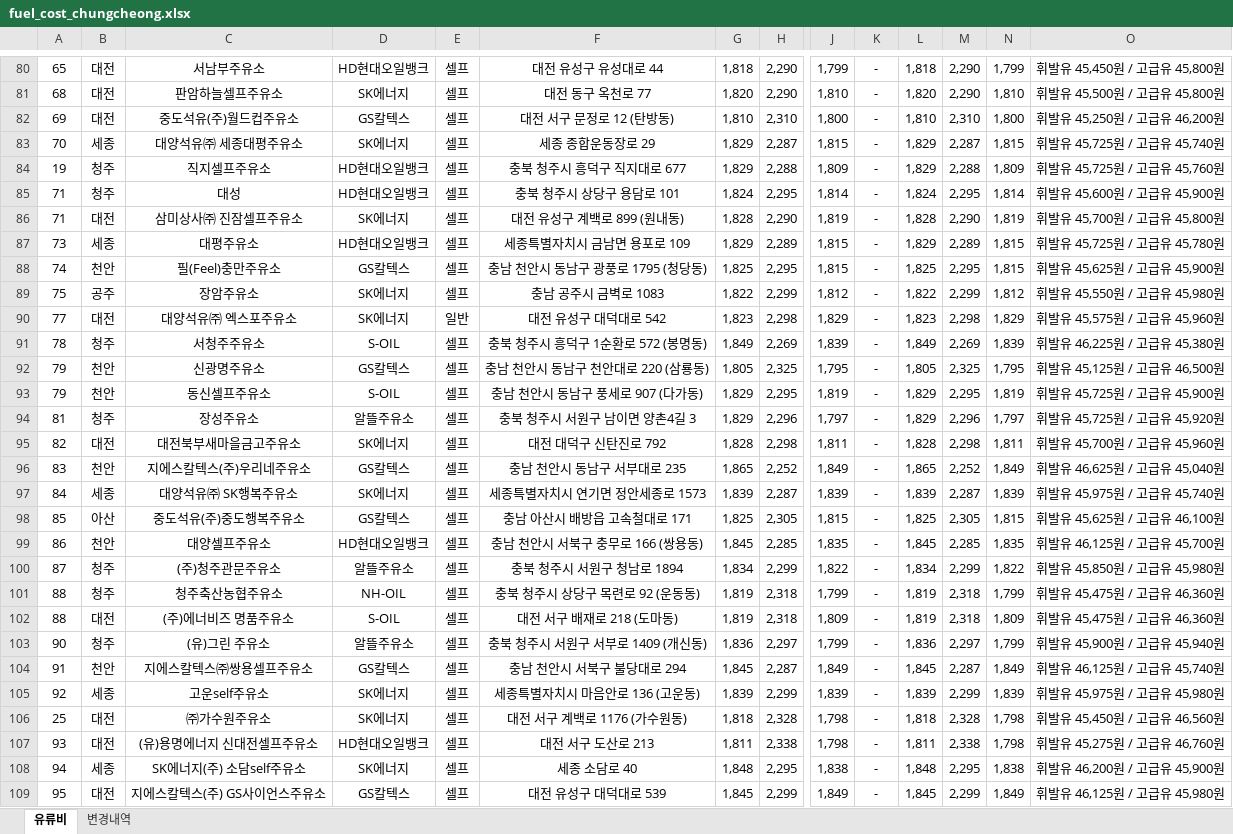
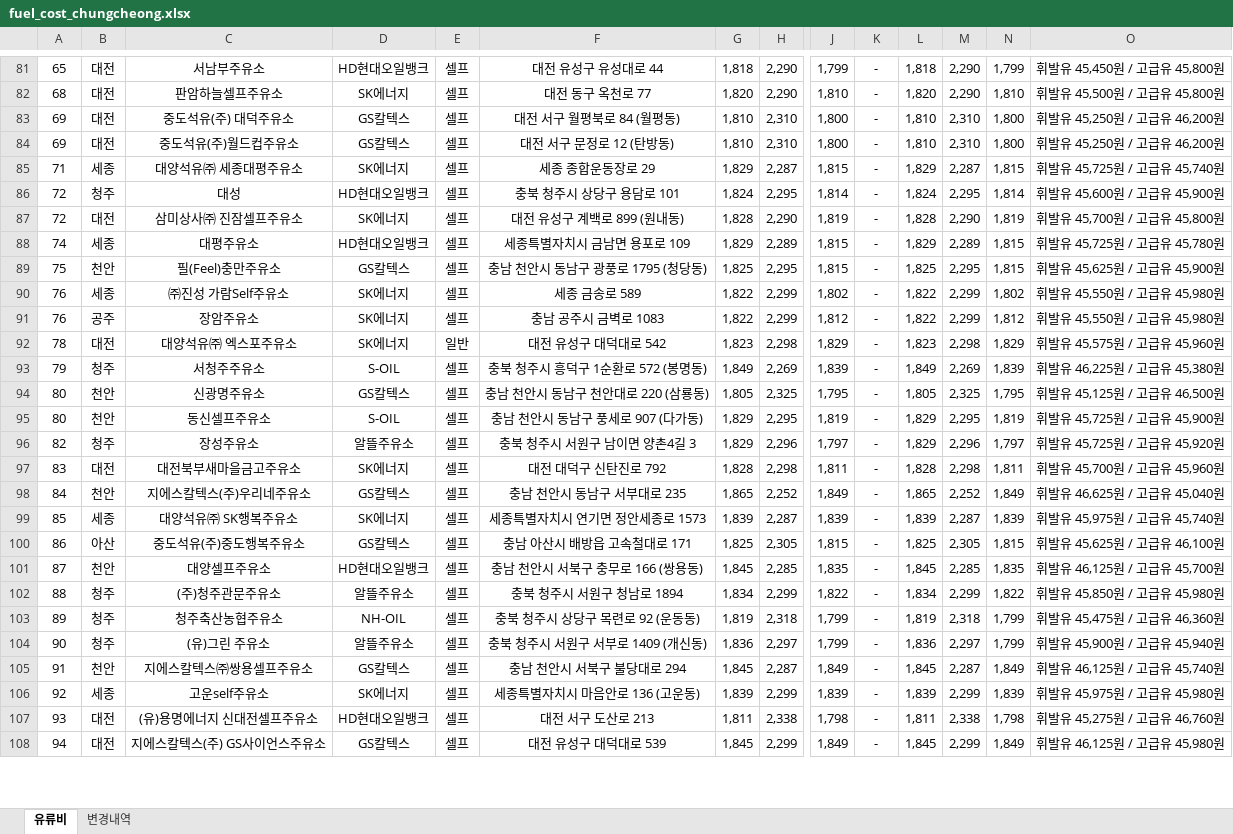
Before and after one commit to krwizxp/fcupdater, an Excel workbook: fuel_cost_chungcheong.xlsx, sheet 유류비, drawn as a sheet; only a part is shown, gaps mark what is left out; values as stored, in another font and other column widths than the file's, no borders; removed rows and columns are numbered as before the commit, all else as after; rows hold the shown columns only; the diff covers the shown part only; the diff names each change by its address in the sheet, - before the commit and + after, or states it on an @@ line.

```diff
--- a/fuel_cost_chungcheong.xlsx (sheet 유류비)
+++ b/fuel_cost_chungcheong.xlsx (sheet 유류비)
+row 83: 69 | 대전 | 중도석유(주) 대덕주유소 | GS칼텍스 | 셀프 | 대전 서구 월평북로 84 (월평동) | 1,810 | 2,310 | 1,800 | - | 1,810 | 2,310 | 1,800 | 휘발유 45,250원 / 고급유 46,200원
-A85: 70
+A85: 71
-row 84: 19 | 청주 | 직지셀프주유소 | HD현대오일뱅크 | 셀프 | 충북 청주시 흥덕구 직지대로 677 | 1,829 | 2,288 | 1,809 | - | 1,829 | 2,288 | 1,809 | 휘발유 45,725원 / 고급유 45,760원
-A86:A87: 71
+A86:A87: 72
-A88: 73
+A88: 74
-A89: 74
+A89: 75
+row 90: 76 | 세종 | ㈜진성 가람Self주유소 | SK에너지 | 셀프 | 세종 금송로 589 | 1,822 | 2,299 | 1,802 | - | 1,822 | 2,299 | 1,802 | 휘발유 45,550원 / 고급유 45,980원
-A91: 75
+A91: 76
-A92: 77
+A92: 78
-A93: 78
+A93: 79
-A94:A95: 79
+A94:A95: 80
-A96: 81
+A96: 82
-A97: 82
+A97: 83
-A98: 83
+A98: 84
-A99: 84
+A99: 85
-A100: 85
+A100: 86
-A101: 86
+A101: 87
-A102: 87
+A102: 88
-A103: 88
+A103: 89
-row 102: 88 | 대전 | (주)에너비즈 명품주유소 | S-OIL | 셀프 | 대전 서구 배재로 218 (도마동) | 1,819 | 2,318 | 1,809 | - | 1,819 | 2,318 | 1,809 | 휘발유 45,475원 / 고급유 46,360원
-row 106: 25 | 대전 | ㈜가수원주유소 | SK에너지 | 셀프 | 대전 서구 계백로 1176 (가수원동) | 1,818 | 2,328 | 1,798 | - | 1,818 | 2,328 | 1,798 | 휘발유 45,450원 / 고급유 46,560원
-row 108: 94 | 세종 | SK에너지(주) 소담self주유소 | SK에너지 | 셀프 | 세종 소담로 40 | 1,848 | 2,295 | 1,838 | - | 1,848 | 2,295 | 1,838 | 휘발유 46,200원 / 고급유 45,900원
-A108: 95
+A108: 94
```
Also changed, not shown: 28 added rows, 26 removed rows, 28 moved rows and 100 edited cells elsewhere in this sheet, sheet 변경내역, formulas that keep their value.
